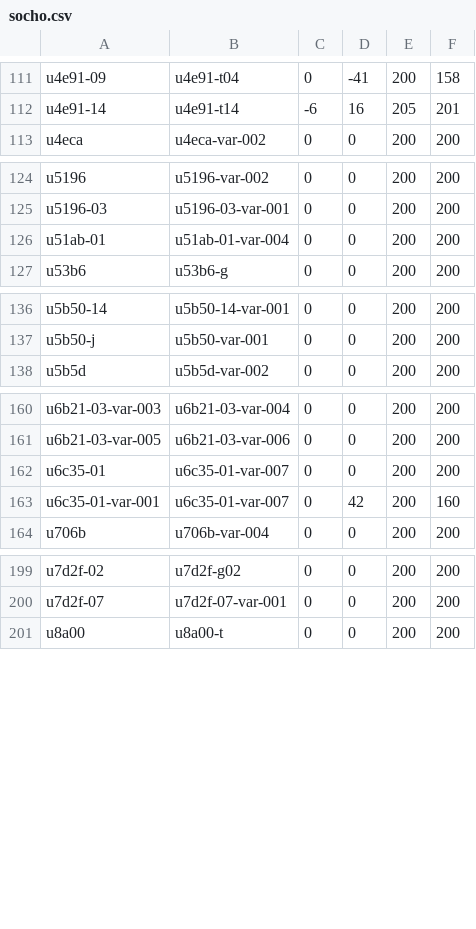
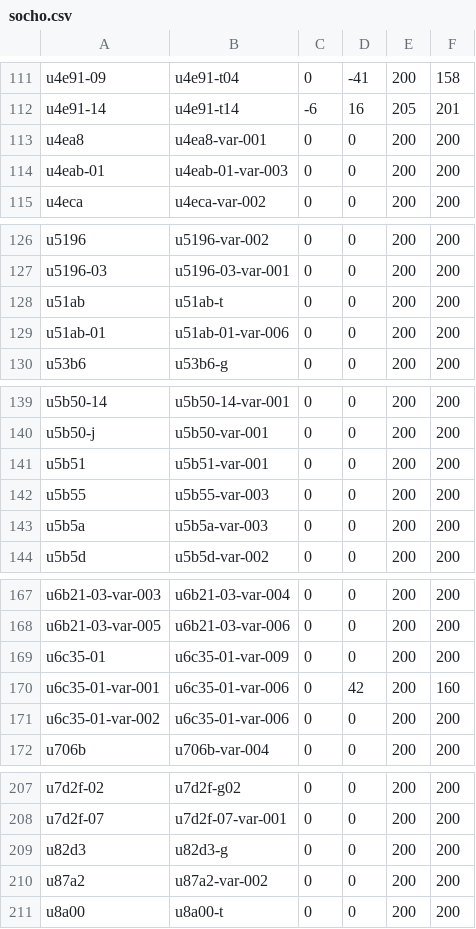
Before and after one commit to MihailJP/minchovariant, a CSV file: socho.csv, drawn as a sheet; only a part is shown, gaps mark what is left out; the diff covers the shown part only.

Commit message:
Update Socho glyphs

```diff
--- a/socho.csv
+++ b/socho.csv
@@ -112,2 +112,4 @@ u4e91-09	u4e91-t04	0	-41	200	158
 u4e91-14	u4e91-t14	-6	16	205	201
+u4ea8	u4ea8-var-001	0	0	200	200
+u4eab-01	u4eab-01-var-003	0	0	200	200
 u4eca	u4eca-var-002	0	0	200	200
@@ -125,3 +127,4 @@ u5196	u5196-var-002	0	0	200	200
 u5196-03	u5196-03-var-001	0	0	200	200
-u51ab-01	u51ab-01-var-004	0	0	200	200
+u51ab	u51ab-t	0	0	200	200
+u51ab-01	u51ab-01-var-006	0	0	200	200
 u53b6	u53b6-g	0	0	200	200
@@ -137,2 +140,5 @@ u5b50-14	u5b50-14-var-001	0	0	200	200
 u5b50-j	u5b50-var-001	0	0	200	200
+u5b51	u5b51-var-001	0	0	200	200
+u5b55	u5b55-var-003	0	0	200	200
+u5b5a	u5b5a-var-003	0	0	200	200
 u5b5d	u5b5d-var-002	0	0	200	200
@@ -161,4 +168,5 @@ u6b21-03-var-003	u6b21-03-var-004	0	0	200	200
 u6b21-03-var-005	u6b21-03-var-006	0	0	200	200
-u6c35-01	u6c35-01-var-007	0	0	200	200
-u6c35-01-var-001	u6c35-01-var-007	0	42	200	160
+u6c35-01	u6c35-01-var-009	0	0	200	200
+u6c35-01-var-001	u6c35-01-var-006	0	42	200	160
+u6c35-01-var-002	u6c35-01-var-006	0	0	200	200
 u706b	u706b-var-004	0	0	200	200
@@ -200,2 +208,4 @@ u7d2f-02	u7d2f-g02	0	0	200	200
 u7d2f-07	u7d2f-07-var-001	0	0	200	200
+u82d3	u82d3-g	0	0	200	200
+u87a2	u87a2-var-002	0	0	200	200
 u8a00	u8a00-t	0	0	200	200
```
Also changed, not shown: 3 added rows elsewhere in this file, 1 other file.
